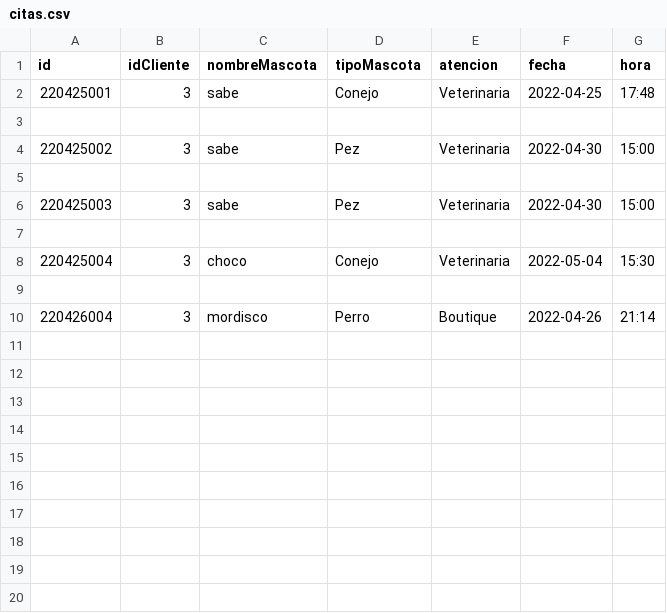
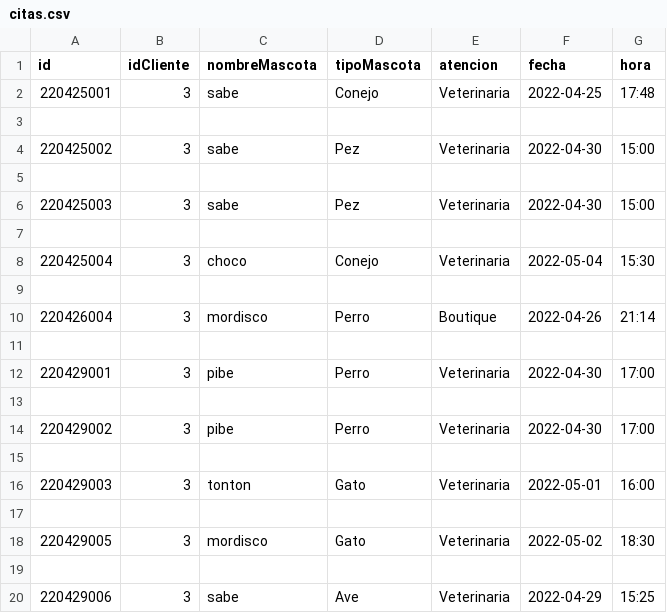
Before and after one commit to Jmoreno1217/proyectofinal, a CSV file: citas.csv, drawn as a sheet.

```diff
--- a/citas.csv
+++ b/citas.csv
@@ -10 +10,11 @@ id,idCliente,nombreMascota,tipoMascota,atencion,fecha,hora
 220426004,3,mordisco,Perro,Boutique,2022-04-26,21:14
+
+220429001,3,pibe,Perro,Veterinaria,2022-04-30,17:00
+
+220429002,3,pibe,Perro,Veterinaria,2022-04-30,17:00
+
+220429003,3,tonton,Gato,Veterinaria,2022-05-01,16:00
+
+220429005,3,mordisco,Gato,Veterinaria,2022-05-02,18:30
+
+220429006,3,sabe,Ave,Veterinaria,2022-04-29,15:25
```
Also changed, not shown: recetas.csv, servicios.csv, 16 other files.
